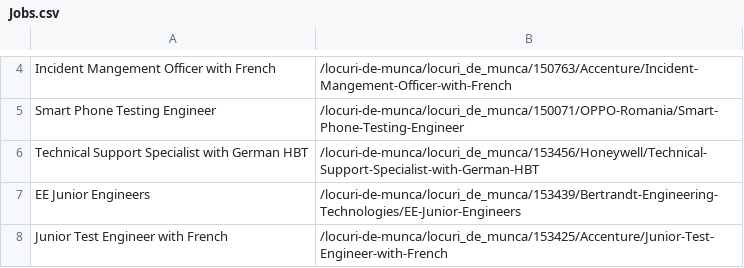
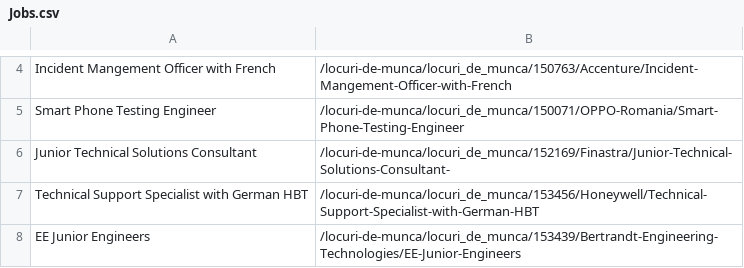
Before and after one commit to IoanaBajan/RpaProject, a CSV file: Jobs.csv, drawn as a sheet; only a part is shown, gaps mark what is left out; the shorter side is filled out with more unchanged rows; the diff names each change by its address in the sheet, - before the commit and + after, or states it on an @@ line.

```diff
--- a/Jobs.csv
+++ b/Jobs.csv
+row 6: Junior Technical Solutions Consultant | /locuri-de-munca/locuri_de_munca/152169/Finastra/Junior-Technical-Solutions-Consultant-
```
Also changed, not shown: 3 other files.
